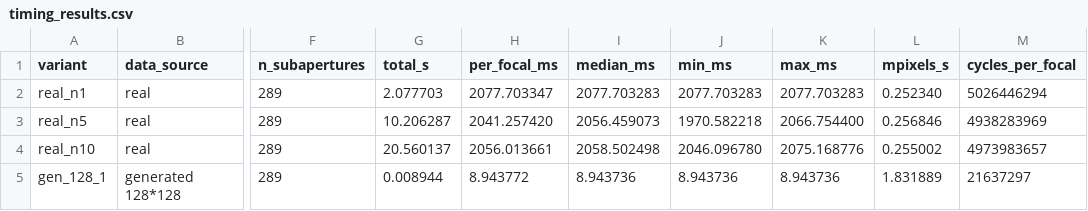
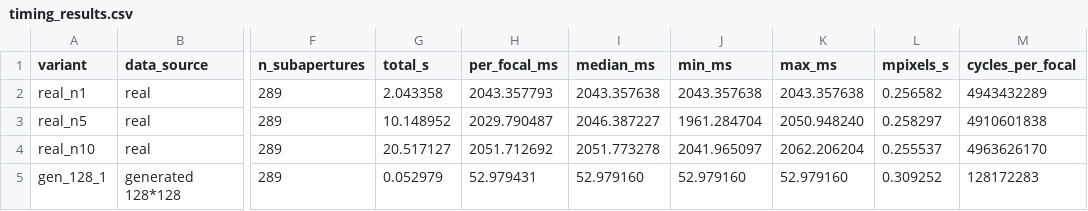
Before and after one commit to puctom/Image-Refocusing, a CSV file: cpp_refocus/timing_results.csv, drawn as a sheet; only a part is shown, gaps mark what is left out; the diff covers the shown part only; the diff names each change by its address in the sheet, - before the commit and + after, or states it on an @@ line.

```diff
--- a/cpp_refocus/timing_results.csv
+++ b/cpp_refocus/timing_results.csv
-G2 (total_s): 2.077703
+G2 (total_s): 2.043358
-H2 (per_focal_ms): 2077.703347
+H2 (per_focal_ms): 2043.357793
-I2 (median_ms): 2077.703283
+I2 (median_ms): 2043.357638
-J2 (min_ms): 2077.703283
+J2 (min_ms): 2043.357638
-K2 (max_ms): 2077.703283
+K2 (max_ms): 2043.357638
-L2 (mpixels_s): 0.252340
+L2 (mpixels_s): 0.256582
-M2 (cycles_per_focal): 5026446294
+M2 (cycles_per_focal): 4943432289
-G3 (total_s): 10.206287
+G3 (total_s): 10.148952
-H3 (per_focal_ms): 2041.257420
+H3 (per_focal_ms): 2029.790487
-I3 (median_ms): 2056.459073
+I3 (median_ms): 2046.387227
-J3 (min_ms): 1970.582218
+J3 (min_ms): 1961.284704
-K3 (max_ms): 2066.754400
+K3 (max_ms): 2050.948240
-L3 (mpixels_s): 0.256846
+L3 (mpixels_s): 0.258297
-M3 (cycles_per_focal): 4938283969
+M3 (cycles_per_focal): 4910601838
-G4 (total_s): 20.560137
+G4 (total_s): 20.517127
-H4 (per_focal_ms): 2056.013661
+H4 (per_focal_ms): 2051.712692
-I4 (median_ms): 2058.502498
+I4 (median_ms): 2051.773278
-J4 (min_ms): 2046.096780
+J4 (min_ms): 2041.965097
-K4 (max_ms): 2075.168776
+K4 (max_ms): 2062.206204
-L4 (mpixels_s): 0.255002
+L4 (mpixels_s): 0.255537
-M4 (cycles_per_focal): 4973983657
+M4 (cycles_per_focal): 4963626170
-G5 (total_s): 0.008944
+G5 (total_s): 0.052979
-H5 (per_focal_ms): 8.943772
+H5 (per_focal_ms): 52.979431
-I5 (median_ms): 8.943736
+I5 (median_ms): 52.979160
-J5 (min_ms): 8.943736
+J5 (min_ms): 52.979160
-K5 (max_ms): 8.943736
+K5 (max_ms): 52.979160
-L5 (mpixels_s): 1.831889
+L5 (mpixels_s): 0.309252
-M5 (cycles_per_focal): 21637297
+M5 (cycles_per_focal): 128172283
```
Also changed, not shown: 1 removed row and 112 edited cells elsewhere in this file, 1 other file.
